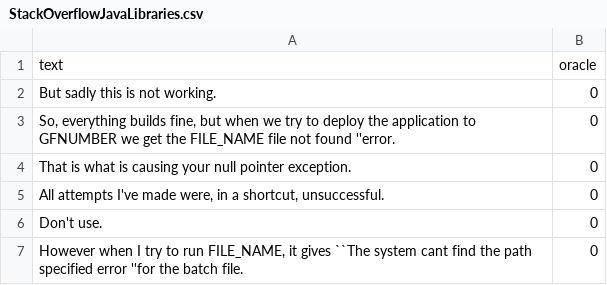
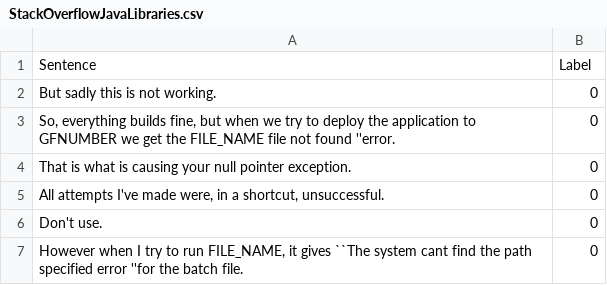
Before and after one commit to achyudh/senti-gh-data, a CSV file: labelled/StackOverflowJavaLibraries.csv, drawn as a sheet; only a part is shown; removed rows and columns are numbered as before the commit, all else as after; the diff names each change by its address in the sheet, - before the commit and + after, or states it on an @@ line.

```diff
--- a/labelled/StackOverflowJavaLibraries.csv
+++ b/labelled/StackOverflowJavaLibraries.csv
-row 1: text | oracle
+row 1: Sentence | Label
```
Also changed, not shown: labelled/AppReviews.csv, labelled/Gerrit.csv, 5 other files.
